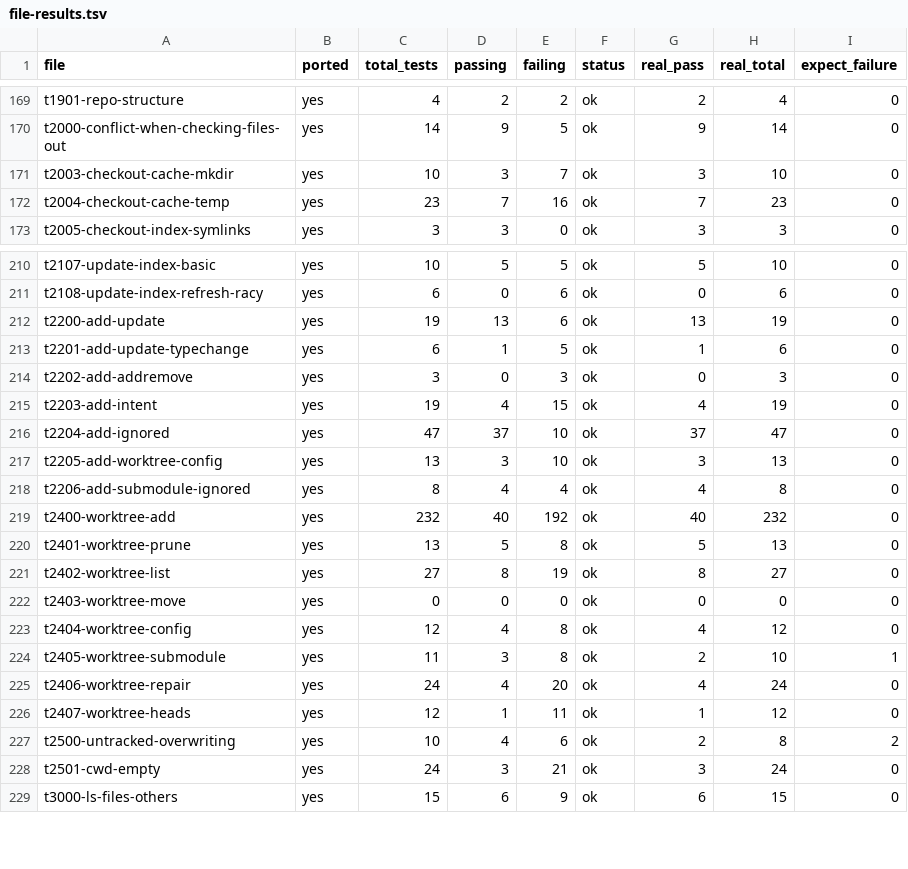
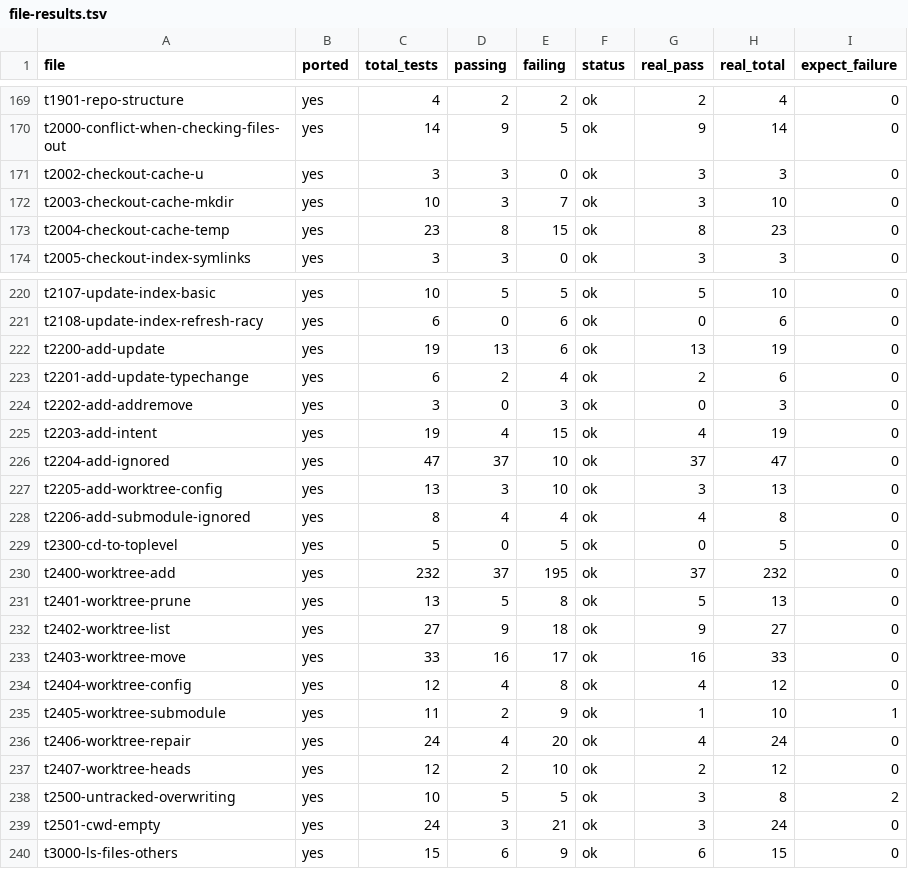
Before and after one commit to schacon/grit, a TSV file: data/file-results.tsv, drawn as a sheet; only a part is shown, gaps mark what is left out; the diff covers the shown part only.

Commit message:
data: refresh t2 targeted test results
Co-authored-by: Scott Chacon <schacon@gmail.com>

```diff
--- a/data/file-results.tsv
+++ b/data/file-results.tsv
@@ -170,4 +170,5 @@ t1901-repo-structure	yes	4	2	2	ok	2	4	0
 t2000-conflict-when-checking-files-out	yes	14	9	5	ok	9	14	0
+t2002-checkout-cache-u	yes	3	3	0	ok	3	3	0
 t2003-checkout-cache-mkdir	yes	10	3	7	ok	3	10	0
-t2004-checkout-cache-temp	yes	23	7	16	ok	7	23	0
+t2004-checkout-cache-temp	yes	23	8	15	ok	8	23	0
 t2005-checkout-index-symlinks	yes	3	3	0	ok	3	3	0
@@ -212,3 +222,3 @@ t2108-update-index-refresh-racy	yes	6	0	6	ok	0	6	0
 t2200-add-update	yes	19	13	6	ok	13	19	0
-t2201-add-update-typechange	yes	6	1	5	ok	1	6	0
+t2201-add-update-typechange	yes	6	2	4	ok	2	6	0
 t2202-add-addremove	yes	3	0	3	ok	0	3	0
@@ -218,11 +228,12 @@ t2205-add-worktree-config	yes	13	3	10	ok	3	13	0
 t2206-add-submodule-ignored	yes	8	4	4	ok	4	8	0
-t2400-worktree-add	yes	232	40	192	ok	40	232	0
+t2300-cd-to-toplevel	yes	5	0	5	ok	0	5	0
+t2400-worktree-add	yes	232	37	195	ok	37	232	0
 t2401-worktree-prune	yes	13	5	8	ok	5	13	0
-t2402-worktree-list	yes	27	8	19	ok	8	27	0
-t2403-worktree-move	yes	0	0	0	ok	0	0	0
+t2402-worktree-list	yes	27	9	18	ok	9	27	0
+t2403-worktree-move	yes	33	16	17	ok	16	33	0
 t2404-worktree-config	yes	12	4	8	ok	4	12	0
-t2405-worktree-submodule	yes	11	3	8	ok	2	10	1
+t2405-worktree-submodule	yes	11	2	9	ok	1	10	1
 t2406-worktree-repair	yes	24	4	20	ok	4	24	0
-t2407-worktree-heads	yes	12	1	11	ok	1	12	0
-t2500-untracked-overwriting	yes	10	4	6	ok	2	8	2
+t2407-worktree-heads	yes	12	2	10	ok	2	12	0
+t2500-untracked-overwriting	yes	10	5	5	ok	3	8	2
 t2501-cwd-empty	yes	24	3	21	ok	3	24	0
```
Also changed, not shown: 9 added rows and 31 edited cells elsewhere in this file.
